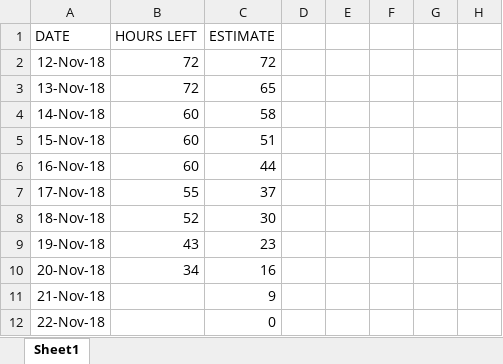
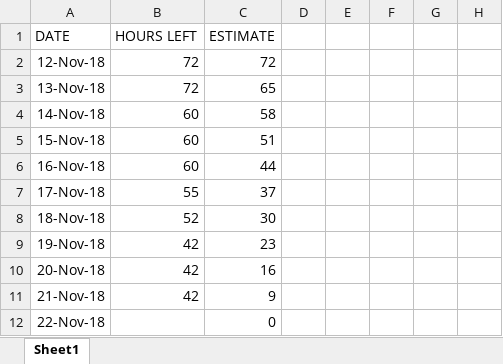
Before and after one commit to azeldaniel/swe2-project, an Excel workbook: sprints/sprint 2/Burndown Chart Sprint 2.xlsx, sheet Sheet1, drawn as a sheet; only a part is shown; values as stored, in another font and other column widths than the file's, no borders; charts and pictures not drawn; the diff names each change by its address in the sheet, - before the commit and + after, or states it on an @@ line.

Commit message:
Updated Burndown Chart

```diff
--- a/sprints/sprint 2/Burndown Chart Sprint 2.xlsx (sheet Sheet1)
+++ b/sprints/sprint 2/Burndown Chart Sprint 2.xlsx (sheet Sheet1)
-B9 (HOURS LEFT): 43
+B9 (HOURS LEFT): 42
-B10 (HOURS LEFT): 34
+B10 (HOURS LEFT): 42
-B11 (HOURS LEFT): (empty)
+B11 (HOURS LEFT): 42
```
Also changed, not shown: charts or pictures, 1 other file.
